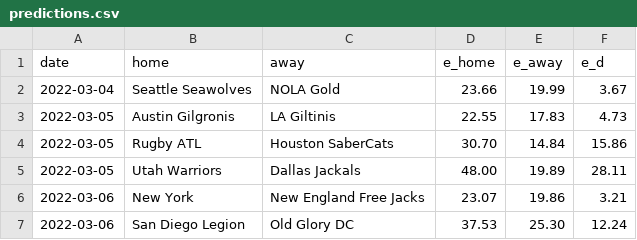
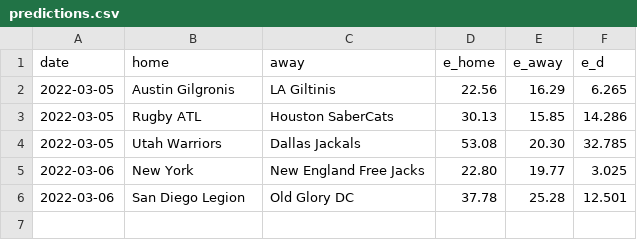
Before and after one commit to octonion/rugby, a CSV file: major_league/sos/predictions.csv, drawn as a sheet.

Commit message:
Major League Rugby update.

```diff
--- a/major_league/sos/predictions.csv
+++ b/major_league/sos/predictions.csv
@@ -1,7 +1,6 @@
 date,home,away,e_home,e_away,e_d
-2022-03-04,Seattle Seawolves,NOLA Gold,23.66,19.99,3.67
-2022-03-05,Austin Gilgronis,LA Giltinis,22.55,17.83,4.73
-2022-03-05,Rugby ATL,Houston SaberCats,30.70,14.84,15.86
-2022-03-05,Utah Warriors,Dallas Jackals,48.00,19.89,28.11
-2022-03-06,New York,New England Free Jacks,23.07,19.86,3.21
-2022-03-06,San Diego Legion,Old Glory DC,37.53,25.30,12.24
+2022-03-05,Austin Gilgronis,LA Giltinis,22.56,16.29,6.265
+2022-03-05,Rugby ATL,Houston SaberCats,30.13,15.85,14.286
+2022-03-05,Utah Warriors,Dallas Jackals,53.08,20.30,32.785
+2022-03-06,New York,New England Free Jacks,22.80,19.77,3.025
+2022-03-06,San Diego Legion,Old Glory DC,37.78,25.28,12.501
```
Also changed, not shown: major_league/csv/ml-2022.csv, major_league/sos/current_ranking.csv, 4 other files.
